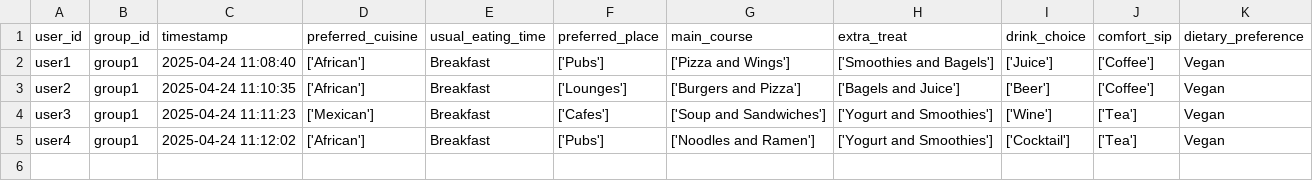
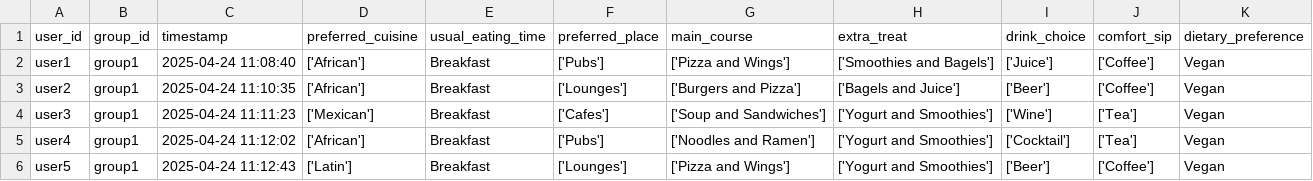
Before and after one commit to demondeployer7/dss, a CSV file: user_responses.csv, drawn as a sheet; the diff names each change by its address in the sheet, - before the commit and + after, or states it on an @@ line.

Commit message:
Update user_responses.csv via Streamlit app

```diff
--- a/user_responses.csv
+++ b/user_responses.csv
+row 6: user5 | group1 | 2025-04-24 11:12:43 | ['Latin'] | Breakfast | ['Lounges'] | ['Pizza and Wings'] | ['Yogurt and Smoothies'] | ['Beer'] | ['Coffee'] | Vegan
```
